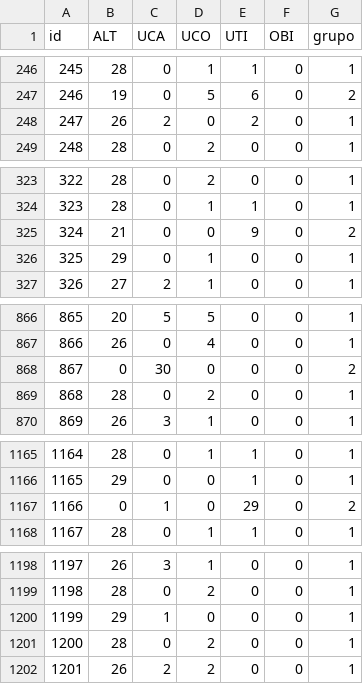
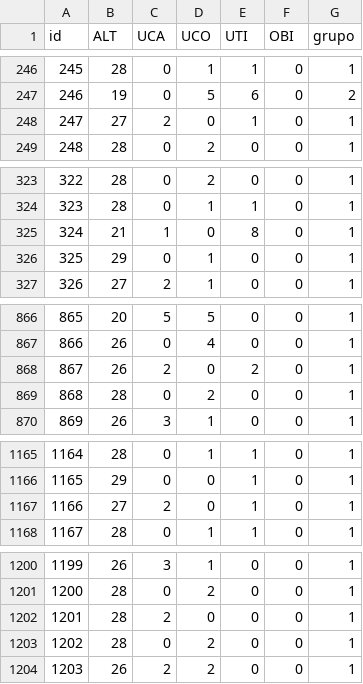
Before and after one commit to kelsonthony/trajectory-analysis, a CSV file: data/output/agrupamento_por_tempo_20250810_2227.csv (was data/output/agrupamento_por_tempo_20250805_1747.csv), drawn as a sheet; only a part is shown, gaps mark what is left out; removed rows and columns are numbered as before the commit, all else as after; the diff covers the shown part only; the diff names each change by its address in the sheet, - before the commit and + after, or states it on an @@ line.

```diff
--- a/data/output/agrupamento_por_tempo_20250805_1747.csv
+++ b/data/output/agrupamento_por_tempo_20250810_2227.csv
+row 248: 247 | 27 | 2 | 0 | 1 | 0 | 1
-C325 (UCA): 0
+C325 (UCA): 1
-E325 (UTI): 9
+E325 (UTI): 8
-G325 (grupo): 2
+G325 (grupo): 1
-row 868: 867 | 0 | 30 | 0 | 0 | 0 | 2
@@ row 248 moved to row 868: 867 @@
-row 1167: 1166 | 0 | 1 | 0 | 29 | 0 | 2
+row 1167: 1166 | 27 | 2 | 0 | 1 | 0 | 1
@@ column A (id) renumbered from row 1187 down @@
-row 1200: 1199 | 29 | 1 | 0 | 0 | 0 | 1
@@ row 1296 moved to row 1202: 1201 @@
```
Also changed, not shown: 8 added rows, 5 removed rows and 21 edited cells elsewhere in this file, data/input/trajectory-start.csv, data/output/Trajetoria_neonatos_cluster_20250810_2225.csv, 27 other files.
